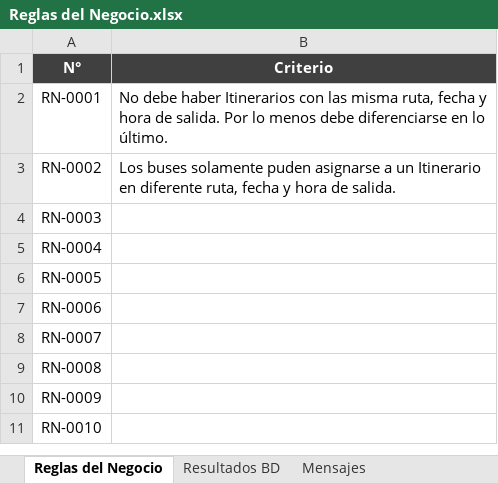
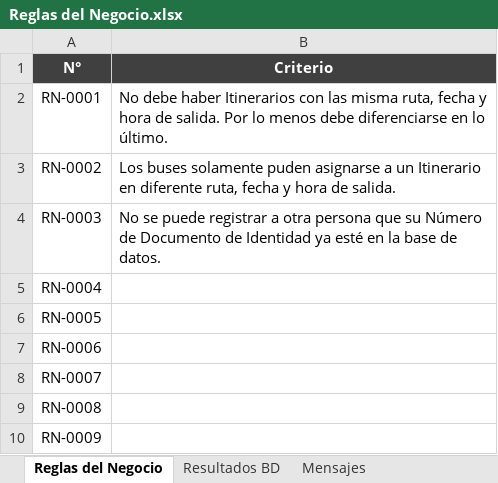
Before and after one commit to elgodmaster/proyecto-transportes-cmd, an Excel workbook: TransportesCMD/Presentacion/SQL y Recursos/Reglas del Negocio.xlsx, sheet Reglas del Negocio, drawn as a sheet; only a part is shown; the shorter side is filled out with more unchanged rows; values as stored, in another font and other column widths than the file's, no borders; the diff names each change by its address in the sheet, - before the commit and + after, or states it on an @@ line.

```diff
--- a/TransportesCMD/Presentacion/SQL y Recursos/Reglas del Negocio.xlsx (sheet Reglas del Negocio)
+++ b/TransportesCMD/Presentacion/SQL y Recursos/Reglas del Negocio.xlsx (sheet Reglas del Negocio)
-B4 (Criterio): (empty)
+B4 (Criterio): No se puede registrar a otra persona que su Número de Documento de Identidad ya esté en la base de datos.
```
Also changed, not shown: sheet Mensajes, sheet Resultados BD, 3 other files.
